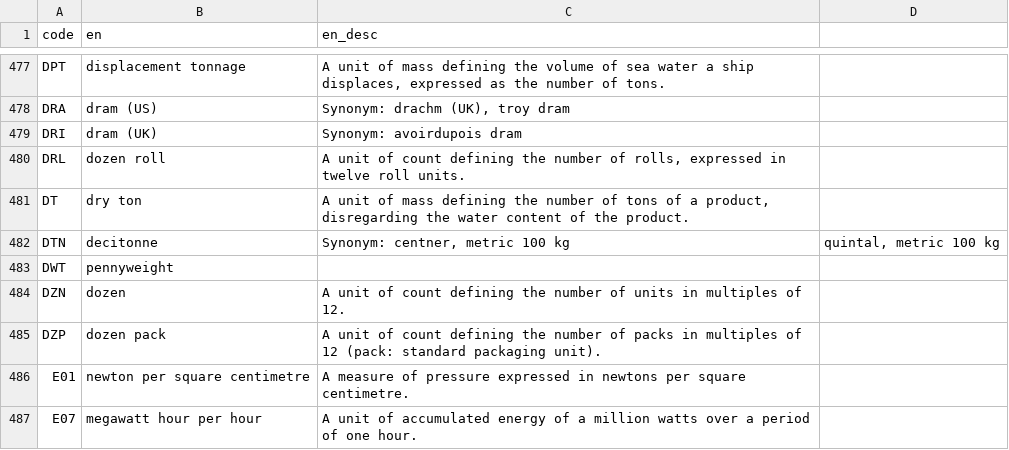
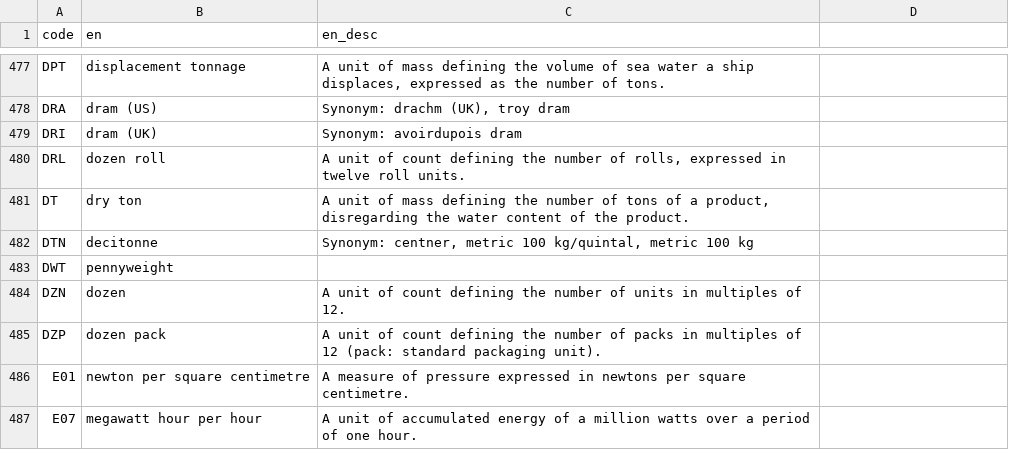
Before and after one commit to 1Lieferschein/codes, a CSV file: out/UBL-UnitOfMeasureCode-2.4.csv, drawn as a sheet; only a part is shown, gaps mark what is left out.

```diff
--- a/out/UBL-UnitOfMeasureCode-2.4.csv
+++ b/out/UBL-UnitOfMeasureCode-2.4.csv
@@ -481,3 +481,3 @@ DRL;dozen roll;A unit of count defining the number of rolls, expressed in twelve
 DT;dry ton;A unit of mass defining the number of tons of a product, disregarding the water content of the product.
-DTN;decitonne;Synonym: centner, metric 100 kg; quintal, metric 100 kg
+DTN;decitonne;Synonym: centner, metric 100 kg/quintal, metric 100 kg
 DWT;pennyweight;
```
Also changed, not shown: out/1LS-SignatureReasonCode-v1.csv, src/UBL-UnitOfMeasureCode-2.4/en.csv, 5 other files.
